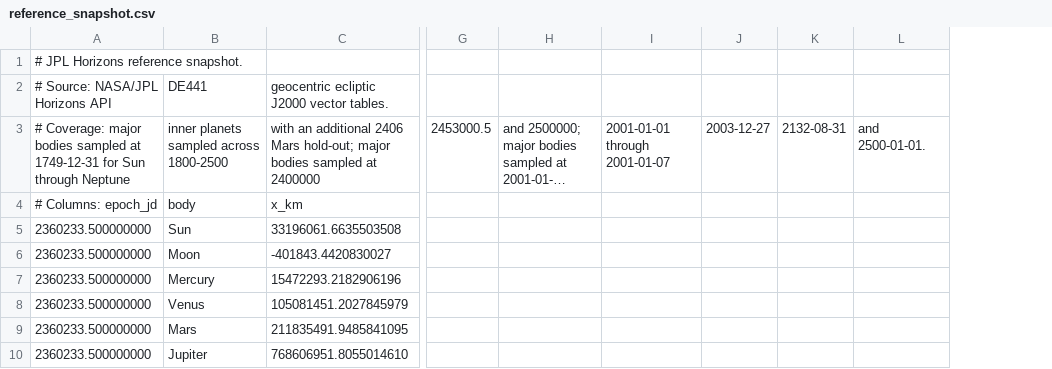
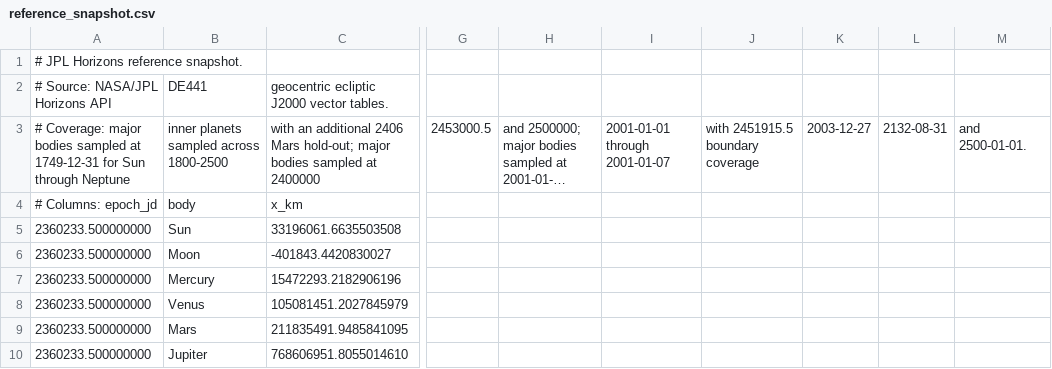
Before and after one commit to rahulmutt/pleiades, a CSV file: crates/pleiades-jpl/data/reference_snapshot.csv, drawn as a sheet; only a part is shown, gaps mark what is left out; long unchanged cells end in …; the diff names each change by its address in the sheet, - before the commit and + after, or states it on an @@ line.

Commit message:
Clarify selected-asteroid boundary coverage

```diff
--- a/crates/pleiades-jpl/data/reference_snapshot.csv
+++ b/crates/pleiades-jpl/data/reference_snapshot.csv
+column J, row 3: with 2451915.5 boundary coverage
```
Also changed, not shown: 5 other files.
